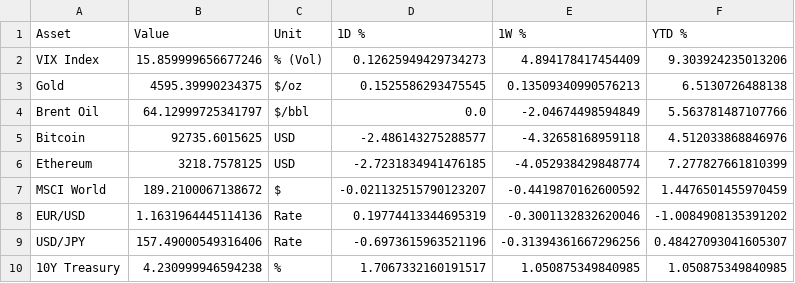
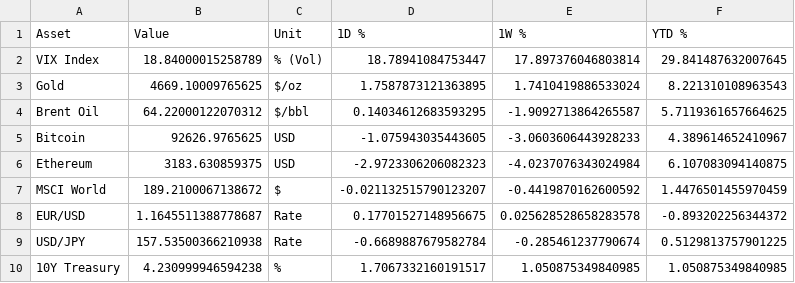
Before and after one commit to dalmeidauriay-ai/cross_market_dashboard, a CSV file: data/processed/cross_asset_snapshot.csv, drawn as a sheet.

```diff
--- a/data/processed/cross_asset_snapshot.csv
+++ b/data/processed/cross_asset_snapshot.csv
@@ -1,10 +1,10 @@
 Asset,Value,Unit,1D %,1W %,YTD %
-VIX Index,15.859999656677246,% (Vol),0.12625949429734273,4.894178417454409,9.303924235013206
-Gold,4595.39990234375,$/oz,0.1525586293475545,0.13509340990576213,6.5130726488138
-Brent Oil,64.12999725341797,$/bbl,0.0,-2.04674498594849,5.563781487107766
-Bitcoin,92735.6015625,USD,-2.486143275288577,-4.32658168959118,4.512033868846976
-Ethereum,3218.7578125,USD,-2.7231834941476185,-4.052938429848774,7.277827661810399
+VIX Index,18.84000015258789,% (Vol),18.78941084753447,17.897376046803814,29.841487632007645
+Gold,4669.10009765625,$/oz,1.7587873121363895,1.7410419886533024,8.221310108963543
+Brent Oil,64.22000122070312,$/bbl,0.14034612683593295,-1.9092713864265587,5.7119361657664625
+Bitcoin,92626.9765625,USD,-1.075943035443605,-3.0603606443928233,4.389614652410967
+Ethereum,3183.630859375,USD,-2.9723306206082323,-4.0237076343024984,6.107083094140875
 MSCI World,189.2100067138672,$,-0.021132515790123207,-0.4419870162600592,1.4476501455970459
-EUR/USD,1.1631964445114136,Rate,0.19774413344695319,-0.3001132832620046,-1.0084908135391202
-USD/JPY,157.49000549316406,Rate,-0.6973615963521196,-0.31394361667296256,0.48427093041605307
+EUR/USD,1.1645511388778687,Rate,0.17701527148956675,0.025628528658283578,-0.893202256344372
+USD/JPY,157.53500366210938,Rate,-0.6689887679582784,-0.285461237790674,0.5129813757901225
 10Y Treasury,4.230999946594238,%,1.7067332160191517,1.050875349840985,1.050875349840985
```
Also changed, not shown: data/processed/stocks_snapshot.csv, data/raw/cross_BTC-USD.csv, 20 other files.
